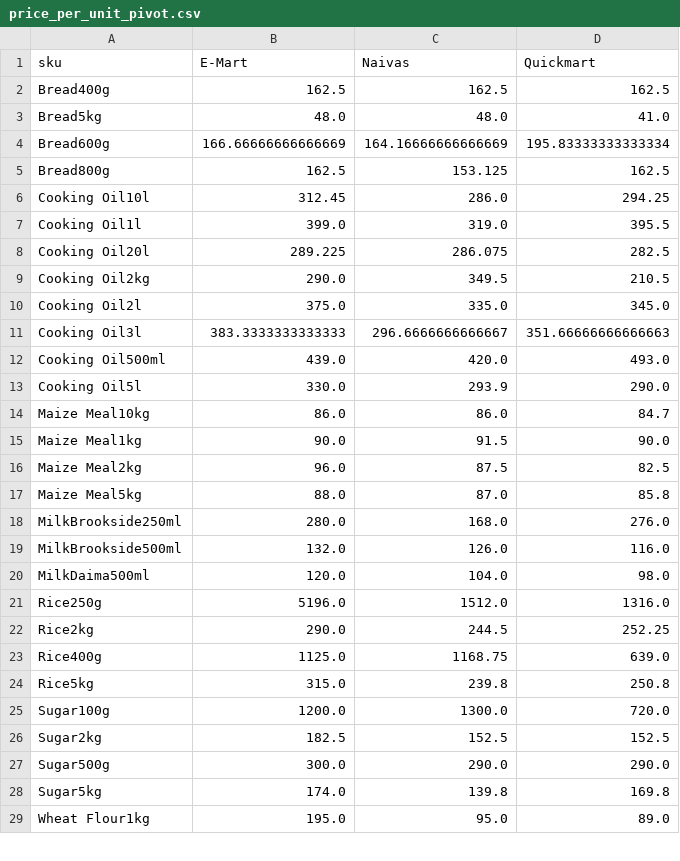
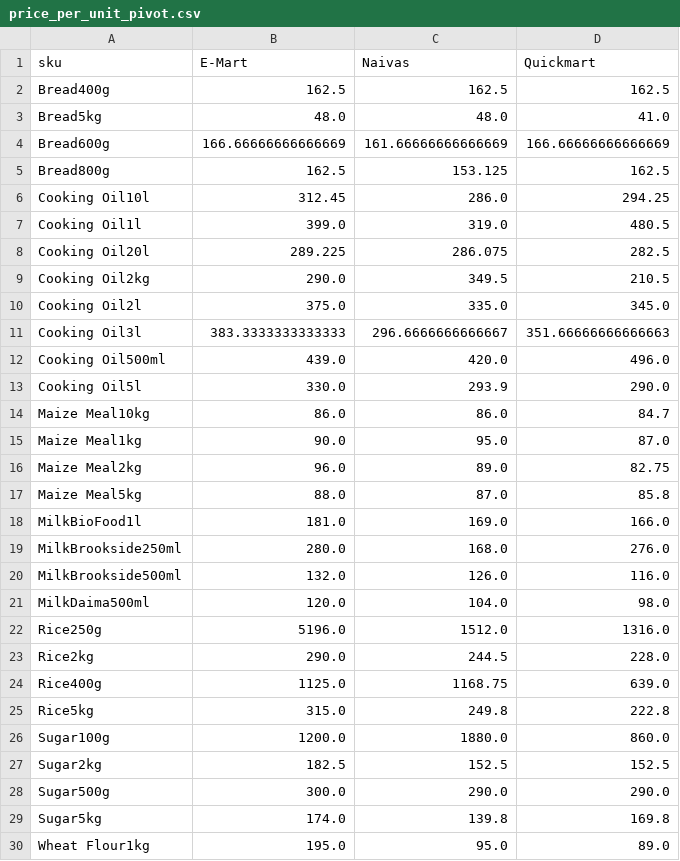
Before and after one commit to odawadavid/Webscraping, a CSV file: data/analytics/price_per_unit_pivot.csv, drawn as a sheet; only a part is shown; the diff covers the shown part only.

```diff
--- a/data/analytics/price_per_unit_pivot.csv
+++ b/data/analytics/price_per_unit_pivot.csv
@@ -3,6 +3,6 @@ Bread400g,162.5,162.5,162.5
 Bread5kg,48.0,48.0,41.0
-Bread600g,166.66666666666669,164.16666666666669,195.83333333333334
+Bread600g,166.66666666666669,161.66666666666669,166.66666666666669
 Bread800g,162.5,153.125,162.5
 Cooking Oil10l,312.45,286.0,294.25
-Cooking Oil1l,399.0,319.0,395.5
+Cooking Oil1l,399.0,319.0,480.5
 Cooking Oil20l,289.225,286.075,282.5
@@ -11,8 +11,9 @@ Cooking Oil2l,375.0,335.0,345.0
 Cooking Oil3l,383.3333333333333,296.6666666666667,351.66666666666663
-Cooking Oil500ml,439.0,420.0,493.0
+Cooking Oil500ml,439.0,420.0,496.0
 Cooking Oil5l,330.0,293.9,290.0
 Maize Meal10kg,86.0,86.0,84.7
-Maize Meal1kg,90.0,91.5,90.0
-Maize Meal2kg,96.0,87.5,82.5
+Maize Meal1kg,90.0,95.0,87.0
+Maize Meal2kg,96.0,89.0,82.75
 Maize Meal5kg,88.0,87.0,85.8
+MilkBioFood1l,181.0,169.0,166.0
 MilkBrookside250ml,280.0,168.0,276.0
@@ -21,6 +22,6 @@ MilkDaima500ml,120.0,104.0,98.0
 Rice250g,5196.0,1512.0,1316.0
-Rice2kg,290.0,244.5,252.25
+Rice2kg,290.0,244.5,228.0
 Rice400g,1125.0,1168.75,639.0
-Rice5kg,315.0,239.8,250.8
-Sugar100g,1200.0,1300.0,720.0
+Rice5kg,315.0,249.8,222.8
+Sugar100g,1200.0,1880.0,860.0
 Sugar2kg,182.5,152.5,152.5
```
Also changed, not shown: 1 edited cell elsewhere in this file, data/raw/emart.csv, data/raw/quickmart.csv, 4 other files.
